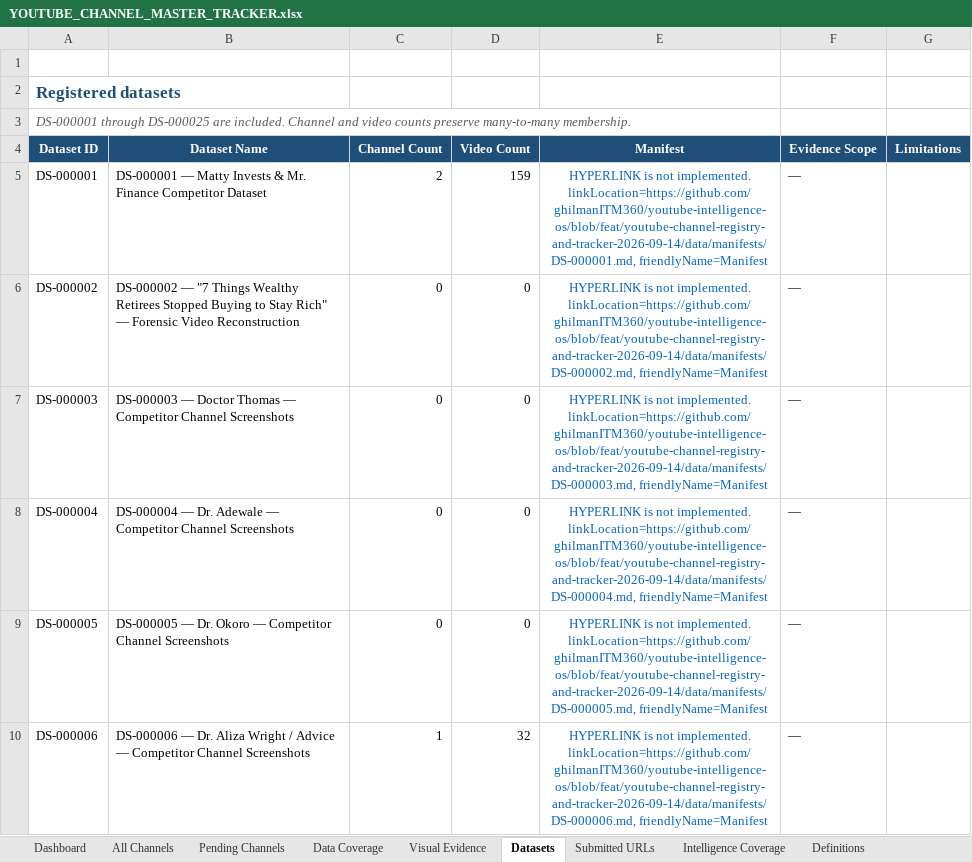
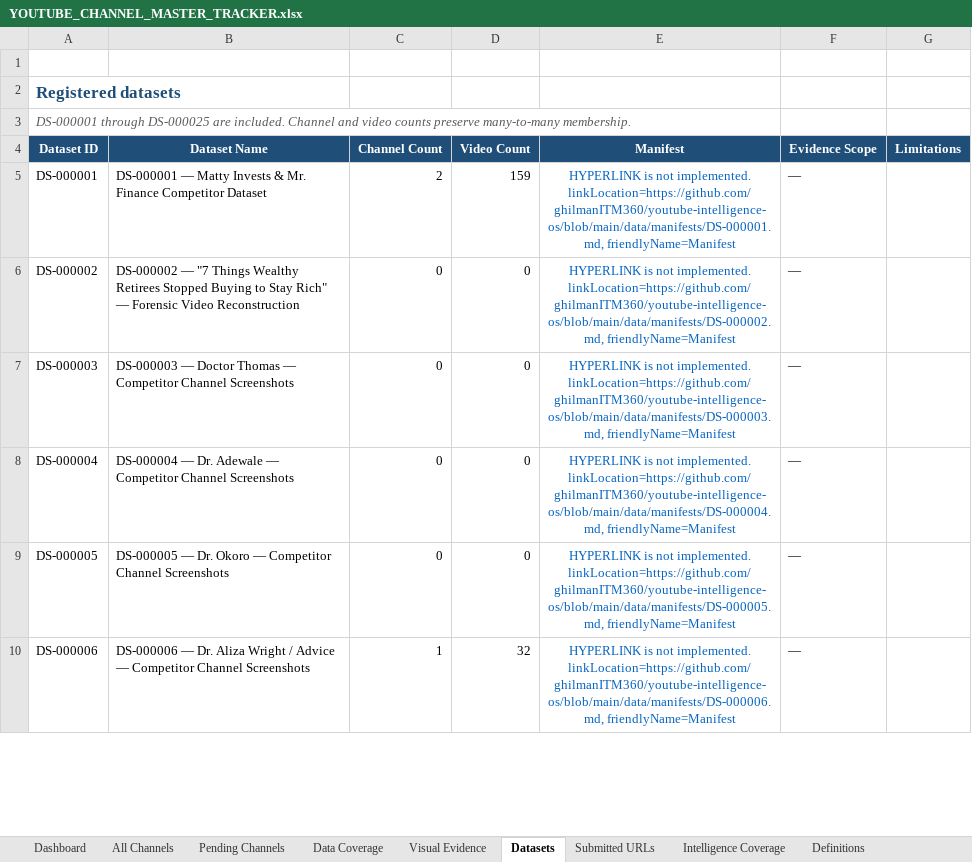
Before and after one commit to ghilmanITM360/youtube-intelligence-os, an Excel workbook: data/normalized/channel-targets/YOUTUBE_CHANNEL_MASTER_TRACKER.xlsx, sheet Datasets, drawn as a sheet; only a part is shown; values as stored, in another font and other column widths than the file's, no borders; table styles not drawn; the diff covers the shown part only; the diff names each change by its address in the sheet, - before the commit and + after, or states it on an @@ line.

Commit message:
fix: make registry paths portable and repair tracker links

```diff
--- a/data/normalized/channel-targets/YOUTUBE_CHANNEL_MASTER_TRACKER.xlsx (sheet Datasets)
+++ b/data/normalized/channel-targets/YOUTUBE_CHANNEL_MASTER_TRACKER.xlsx (sheet Datasets)
-E5 (Manifest): …not implemented. linkLocation=https://github.com/ghilmanITM360/youtube-intelligence-os/blob/feat/youtube-channel-registry-and-tracker-2026-09-14/data/manifests/DS-000001.md, friendlyName=Manifest
+E5 (Manifest): …not implemented. linkLocation=https://github.com/ghilmanITM360/youtube-intelligence-os/blob/main/data/manifests/DS-000001.md, friendlyName=Manifest
-E6 (Manifest): …not implemented. linkLocation=https://github.com/ghilmanITM360/youtube-intelligence-os/blob/feat/youtube-channel-registry-and-tracker-2026-09-14/data/manifests/DS-000002.md, friendlyName=Manifest
+E6 (Manifest): …not implemented. linkLocation=https://github.com/ghilmanITM360/youtube-intelligence-os/blob/main/data/manifests/DS-000002.md, friendlyName=Manifest
-E7 (Manifest): …not implemented. linkLocation=https://github.com/ghilmanITM360/youtube-intelligence-os/blob/feat/youtube-channel-registry-and-tracker-2026-09-14/data/manifests/DS-000003.md, friendlyName=Manifest
+E7 (Manifest): …not implemented. linkLocation=https://github.com/ghilmanITM360/youtube-intelligence-os/blob/main/data/manifests/DS-000003.md, friendlyName=Manifest
-E8 (Manifest): …not implemented. linkLocation=https://github.com/ghilmanITM360/youtube-intelligence-os/blob/feat/youtube-channel-registry-and-tracker-2026-09-14/data/manifests/DS-000004.md, friendlyName=Manifest
+E8 (Manifest): …not implemented. linkLocation=https://github.com/ghilmanITM360/youtube-intelligence-os/blob/main/data/manifests/DS-000004.md, friendlyName=Manifest
-E9 (Manifest): …not implemented. linkLocation=https://github.com/ghilmanITM360/youtube-intelligence-os/blob/feat/youtube-channel-registry-and-tracker-2026-09-14/data/manifests/DS-000005.md, friendlyName=Manifest
+E9 (Manifest): …not implemented. linkLocation=https://github.com/ghilmanITM360/youtube-intelligence-os/blob/main/data/manifests/DS-000005.md, friendlyName=Manifest
-E10 (Manifest): …not implemented. linkLocation=https://github.com/ghilmanITM360/youtube-intelligence-os/blob/feat/youtube-channel-registry-and-tracker-2026-09-14/data/manifests/DS-000006.md, friendlyName=Manifest
+E10 (Manifest): …not implemented. linkLocation=https://github.com/ghilmanITM360/youtube-intelligence-os/blob/main/data/manifests/DS-000006.md, friendlyName=Manifest
```
Also changed, not shown: 19 edited cells elsewhere in this sheet, sheet Intelligence Coverage, sheet Visual Evidence, sheet All Channels, sheet Submitted URLs, 9 other files.
